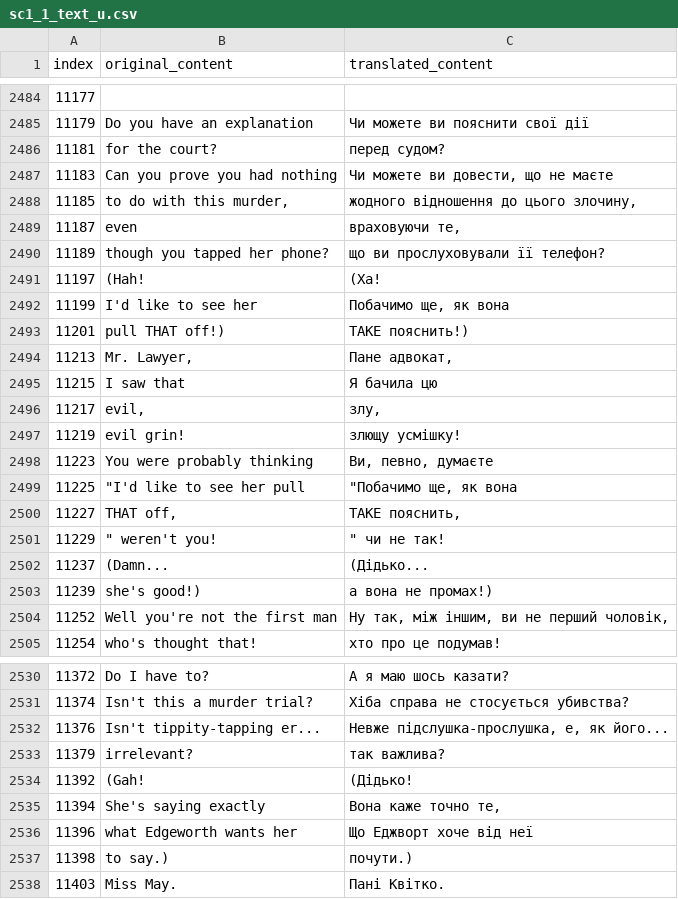
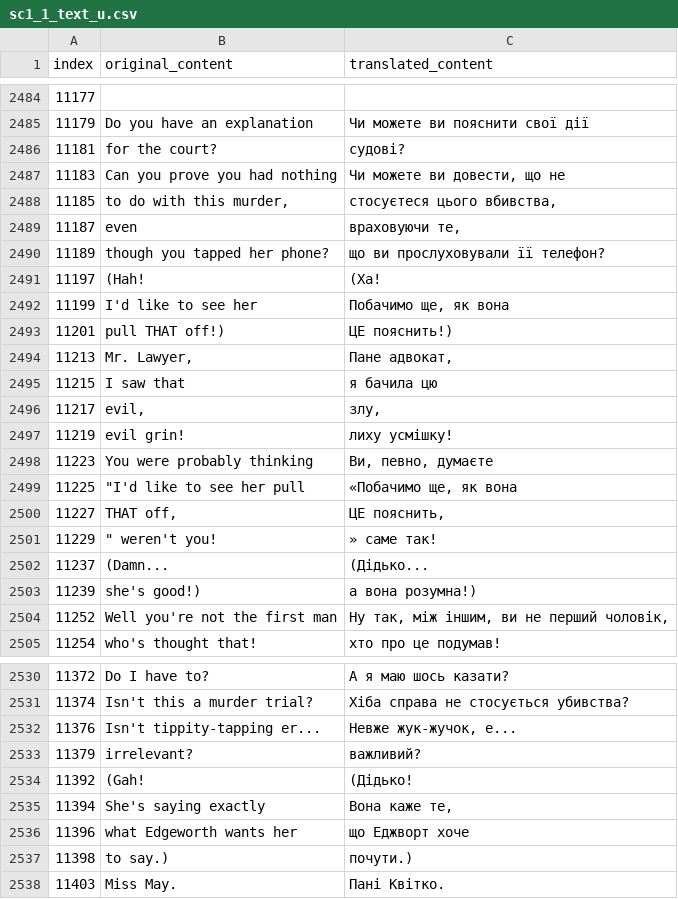
Before and after one commit to magends/ace-attorney-ukrainian, a CSV file: uk/sc1_1_text_u.csv, drawn as a sheet; only a part is shown, gaps mark what is left out; the diff covers the shown part only.

```diff
--- a/uk/sc1_1_text_u.csv
+++ b/uk/sc1_1_text_u.csv
@@ -2485,5 +2485,5 @@
 "11179","Do you have an explanation","Чи можете ви пояснити свої дії"
-"11181","for the court?","перед судом?"
-"11183","Can you prove you had nothing","Чи можете ви довести, що не маєте"
-"11185","to do with this murder,","жодного відношення до цього злочину,"
+"11181","for the court?","судові?"
+"11183","Can you prove you had nothing","Чи можете ви довести, що не "
+"11185","to do with this murder,","стосуєтеся цього вбивства,"
 "11187"," even"," враховуючи те,"
@@ -2492,13 +2492,13 @@
 "11199"," I'd like to see her"," Побачимо ще, як вона"
-"11201","pull THAT off!)","ТАКЕ пояснить!)"
+"11201","pull THAT off!)","ЦЕ пояснить!)"
 "11213","Mr. Lawyer,","Пане адвокат,"
-"11215"," I saw that"," Я бачила цю"
+"11215"," I saw that"," я бачила цю"
 "11217","evil,","злу,"
-"11219"," evil grin!"," злющу усмішку!"
+"11219"," evil grin!"," лиху усмішку!"
 "11223","You were probably thinking","Ви, певно, думаєте"
-"11225","""I'd like to see her pull","""Побачимо ще, як вона"
-"11227","THAT off,","ТАКЕ пояснить,"
-"11229",""" weren't you!",""" чи не так!"
+"11225","""I'd like to see her pull","«Побачимо ще, як вона"
+"11227","THAT off,","ЦЕ пояснить,"
+"11229",""" weren't you!","» саме так!"
 "11237","(Damn...","(Дідько..."
-"11239"," she's good!)"," а вона не промах!)"
+"11239"," she's good!)"," а вона розумна!)"
 "11252","Well you're not the first man","Ну так, між іншим, ви не перший чоловік,"
@@ -2531,7 +2531,7 @@
 "11374","Isn't this a murder trial?","Хіба справа не стосується убивства?"
-"11376","Isn't tippity-tapping er...","Невже підслушка-прослушка, е, як його..."
-"11379","irrelevant?","так важлива?"
+"11376","Isn't tippity-tapping er...","Невже жук-жучок, е..."
+"11379","irrelevant?","важливий?"
 "11392","(Gah!","(Дідько!"
-"11394"," She's saying exactly"," Вона каже точно те,"
-"11396","what Edgeworth wants her","Що Еджворт хоче від неї"
+"11394"," She's saying exactly"," Вона каже те,"
+"11396","what Edgeworth wants her","що Еджворт хоче"
 "11398","to say.)","почути.)"
```
Also changed, not shown: 50 edited cells elsewhere in this file.
